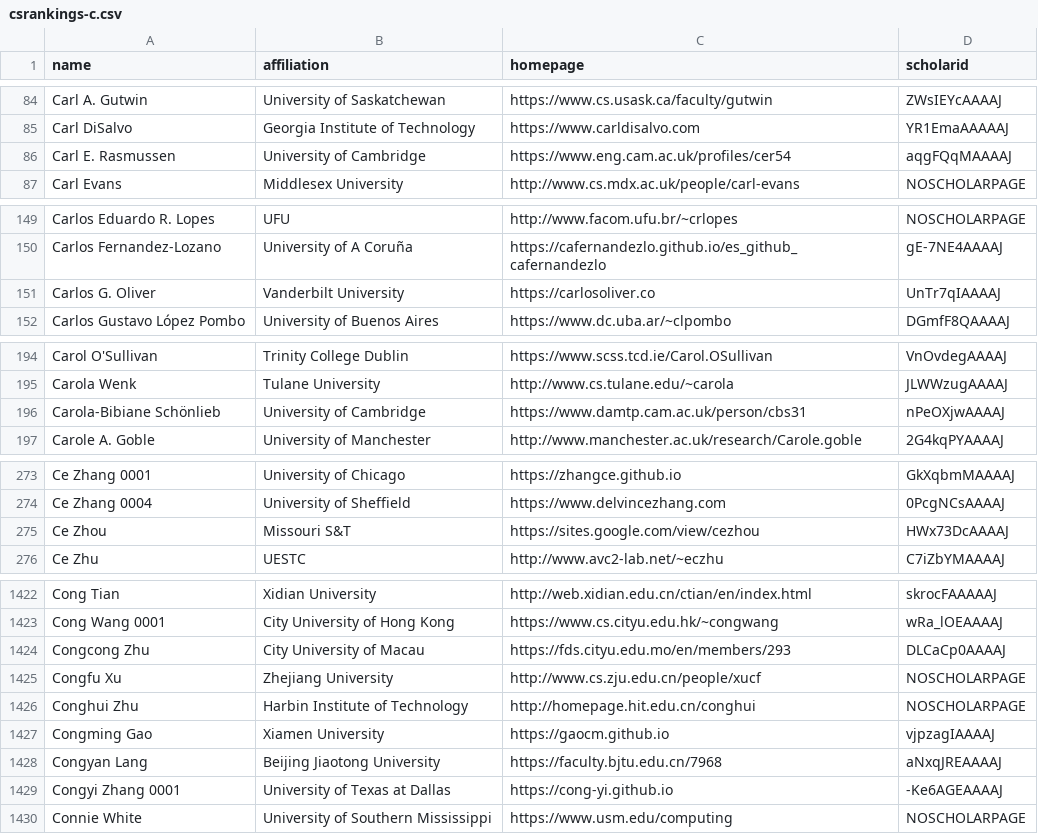
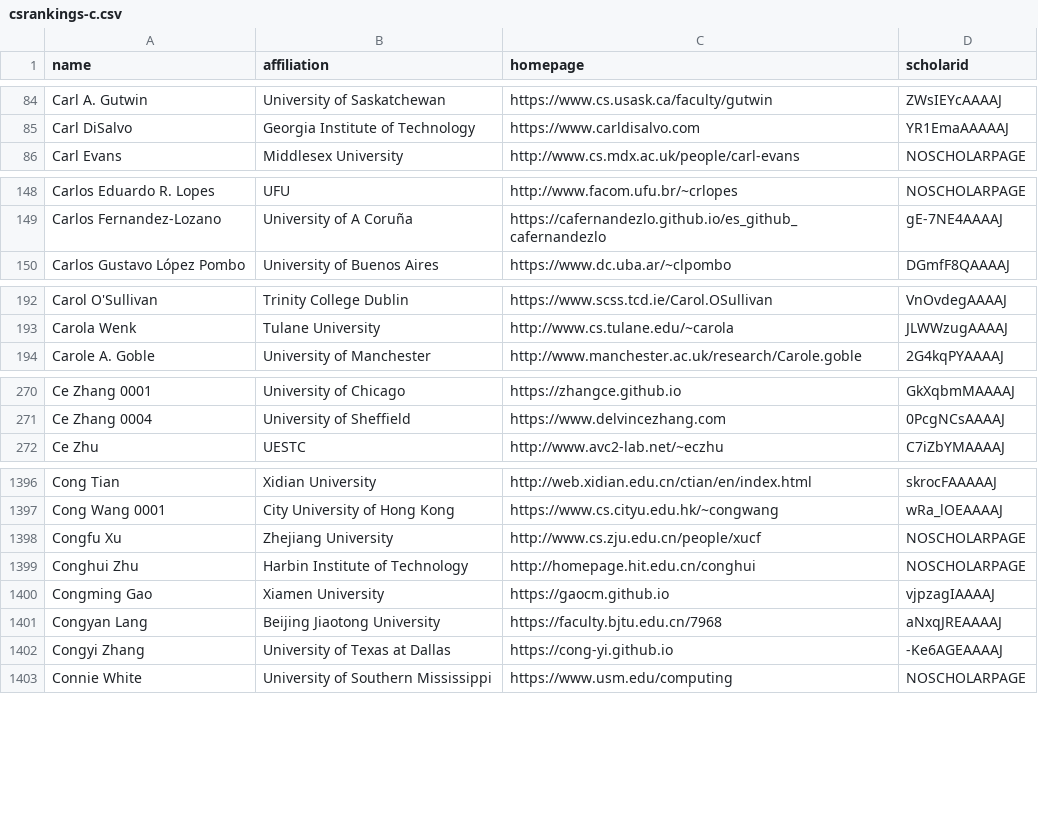
Before and after one commit to LiuFang816/CSrankings, a CSV file: csrankings-c.csv, drawn as a sheet; only a part is shown, gaps mark what is left out; the diff covers the shown part only.

```diff
--- a/csrankings-c.csv
+++ b/csrankings-c.csv
@@ -85,3 +85,2 @@ Carl A. Gutwin,University of Saskatchewan,https://www.cs.usask.ca/faculty/gutwin
 Carl DiSalvo,Georgia Institute of Technology,https://www.carldisalvo.com,YR1EmaAAAAAJ
-Carl E. Rasmussen,University of Cambridge,https://www.eng.cam.ac.uk/profiles/cer54,aqgFQqMAAAAJ
 Carl Evans,Middlesex University,http://www.cs.mdx.ac.uk/people/carl-evans,NOSCHOLARPAGE
@@ -150,3 +149,2 @@ Carlos Eduardo R. Lopes,UFU,http://www.facom.ufu.br/~crlopes,NOSCHOLARPAGE
 Carlos Fernandez-Lozano,University of A Coruña,https://cafernandezlo.github.io/es_github_cafernandezlo,gE-7NE4AAAAJ
-Carlos G. Oliver,Vanderbilt University,https://carlosoliver.co,UnTr7qIAAAAJ
 Carlos Gustavo López Pombo,University of Buenos Aires,https://www.dc.uba.ar/~clpombo,DGmfF8QAAAAJ
@@ -195,3 +193,2 @@ Carol O'Sullivan,Trinity College Dublin,https://www.scss.tcd.ie/Carol.OSullivan,
 Carola Wenk,Tulane University,http://www.cs.tulane.edu/~carola,JLWWzugAAAAJ
-Carola-Bibiane Schönlieb,University of Cambridge,https://www.damtp.cam.ac.uk/person/cbs31,nPeOXjwAAAAJ
 Carole A. Goble,University of Manchester,http://www.manchester.ac.uk/research/Carole.goble,2G4kqPYAAAAJ
@@ -274,3 +271,2 @@ Ce Zhang 0001,University of Chicago,https://zhangce.github.io,GkXqbmMAAAAJ
 Ce Zhang 0004,University of Sheffield,https://www.delvincezhang.com,0PcgNCsAAAAJ
-Ce Zhou,Missouri S&T,https://sites.google.com/view/cezhou,HWx73DcAAAAJ
 Ce Zhu,UESTC,http://www.avc2-lab.net/~eczhu,C7iZbYMAAAAJ
@@ -1423,3 +1397,2 @@ Cong Tian,Xidian University,http://web.xidian.edu.cn/ctian/en/index.html,skrocFA
 Cong Wang 0001,City University of Hong Kong,https://www.cs.cityu.edu.hk/~congwang,wRa_lOEAAAAJ
-Congcong Zhu,City University of Macau,https://fds.cityu.edu.mo/en/members/293,DLCaCp0AAAAJ
 Congfu Xu,Zhejiang University,http://www.cs.zju.edu.cn/people/xucf,NOSCHOLARPAGE
@@ -1428,3 +1401,3 @@ Congming Gao,Xiamen University,https://gaocm.github.io,vjpzagIAAAAJ
 Congyan Lang,Beijing Jiaotong University,https://faculty.bjtu.edu.cn/7968,aNxqJREAAAAJ
-Congyi Zhang 0001,University of Texas at Dallas,https://cong-yi.github.io,-Ke6AGEAAAAJ
+Congyi Zhang,University of Texas at Dallas,https://cong-yi.github.io,-Ke6AGEAAAAJ
 Connie White,University of Southern Mississippi,https://www.usm.edu/computing,NOSCHOLARPAGE
```
Also changed, not shown: 8 added rows, 28 removed rows and 9 edited cells elsewhere in this file.
